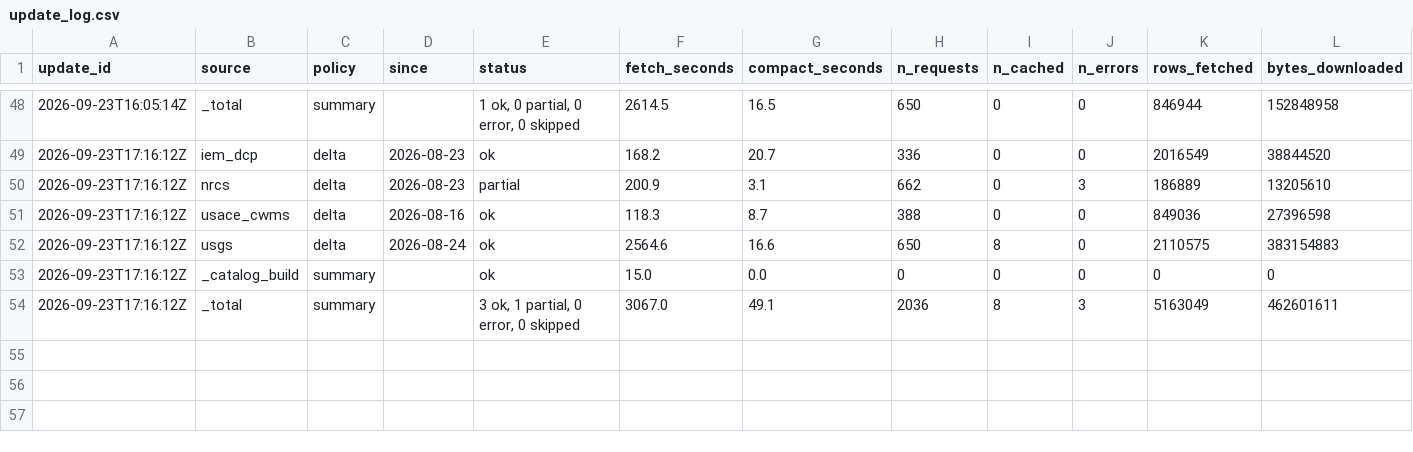
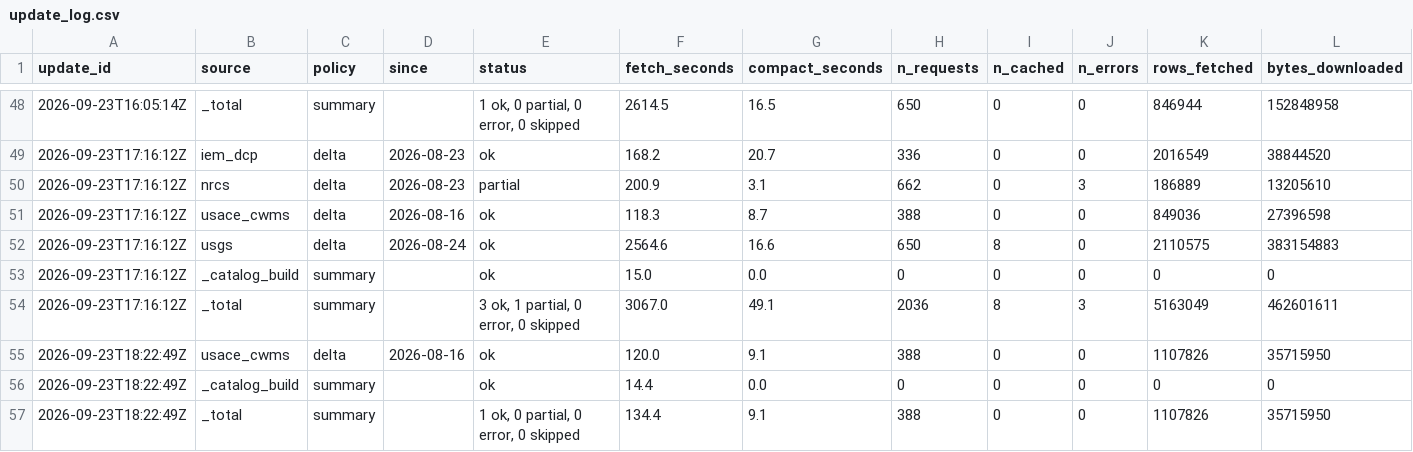
Before and after one commit to New-Mexico-Water/nmwater, a CSV file: reports/update_log.csv, drawn as a sheet; only a part is shown, gaps mark what is left out; rows hold the shown columns only; the diff names each change by its address in the sheet, - before the commit and + after, or states it on an @@ line.

```diff
--- a/reports/update_log.csv
+++ b/reports/update_log.csv
+row 55: 2026-09-23T18:22:49Z | usace_cwms | delta | 2026-08-16 | ok | 120.0 | 9.1 | 388 | 0 | 0 | 1107826 | 35715950
+row 56: 2026-09-23T18:22:49Z | _catalog_build | summary |  | ok | 14.4 | 0.0 | 0 | 0 | 0 | 0 | 0
+row 57: 2026-09-23T18:22:49Z | _total | summary |  | 1 ok, 0 partial, 0 error, 0 skipped | 134.4 | 9.1 | 388 | 0 | 0 | 1107826 | 35715950
```
Also changed, not shown: reports/reservoir_annual_fill.csv, reports/reservoirs/avalon_annual_fill.csv, 53 other files.
